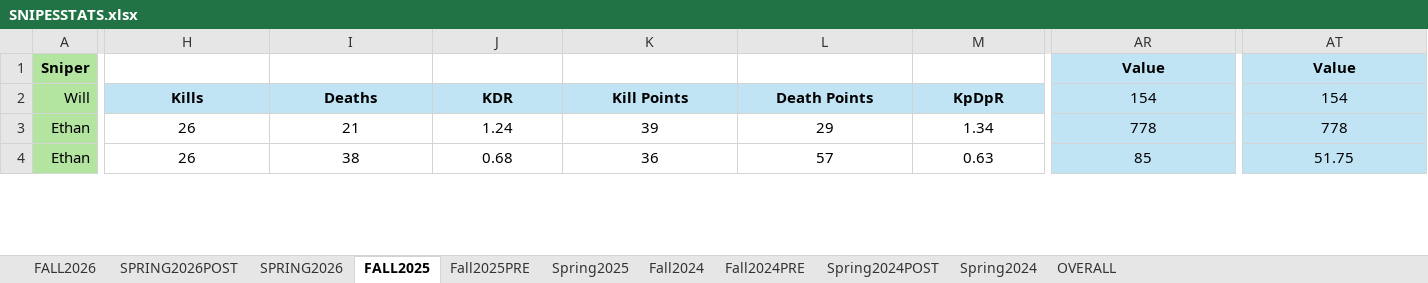
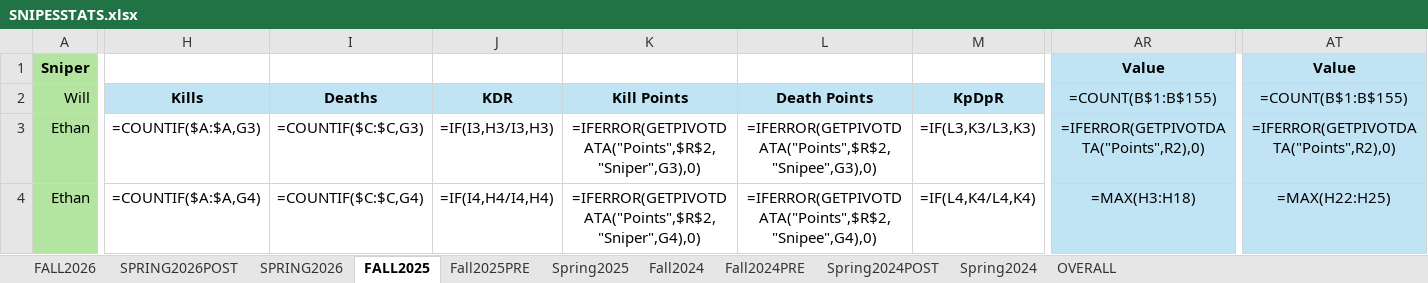
Before and after one commit to petermcaup/SnipesBot, an Excel workbook: SNIPESSTATS.xlsx, sheet FALL2025, drawn as a sheet; only a part is shown, gaps mark what is left out; values as stored, in another font and other column widths than the file's, no borders; formulas without a stored value are shown as written; charts and pictures and conditional formats not drawn; the diff covers the shown part only; the diff names each change by its address in the sheet, - before the commit and + after, or states it on an @@ line.

```diff
--- a/SNIPESSTATS.xlsx (sheet FALL2025)
+++ b/SNIPESSTATS.xlsx (sheet FALL2025)
-AR2: 154
+AR2: =COUNT(B$1:B$155)
-AT2: 154
+AT2: =COUNT(B$1:B$155)
-H3: 26
+H3: =COUNTIF($A:$A,G3)
-I3: 21
+I3: =COUNTIF($C:$C,G3)
-J3: 1.24
+J3: =IF(I3,H3/I3,H3)
-K3: 39
+K3: =IFERROR(GETPIVOTDATA("Points",$R$2,"Sniper",G3),0)
-L3: 29
+L3: =IFERROR(GETPIVOTDATA("Points",$R$2,"Snipee",G3),0)
-M3: 1.34
+M3: =IF(L3,K3/L3,K3)
-AR3: 778
+AR3: =IFERROR(GETPIVOTDATA("Points",R2),0)
-AT3: 778
+AT3: =IFERROR(GETPIVOTDATA("Points",R2),0)
-H4: 26
+H4: =COUNTIF($A:$A,G4)
-I4: 38
+I4: =COUNTIF($C:$C,G4)
-J4: 0.68
+J4: =IF(I4,H4/I4,H4)
-K4: 36
+K4: =IFERROR(GETPIVOTDATA("Points",$R$2,"Sniper",G4),0)
-L4: 57
+L4: =IFERROR(GETPIVOTDATA("Points",$R$2,"Snipee",G4),0)
-M4: 0.63
+M4: =IF(L4,K4/L4,K4)
-AR4: 85
+AR4: =MAX(H3:H18)
-AT4: 51.75
+AT4: =MAX(H22:H25)
```
Also changed, not shown: 4 added rows, 4 removed rows and 530 edited cells elsewhere in this sheet, sheet FALL2026, sheet Fall2024, sheet Spring2025, sheet SPRING2026POST, sheet Fall2025PRE, sheet SPRING2026, 4 more sheets, charts or pictures, 11 other files.
